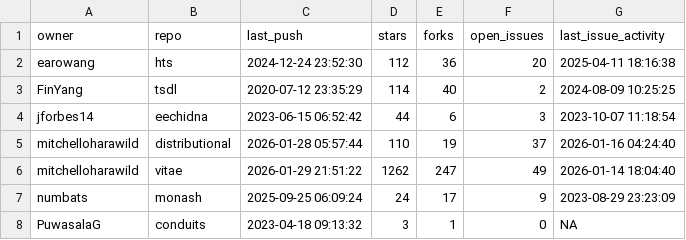
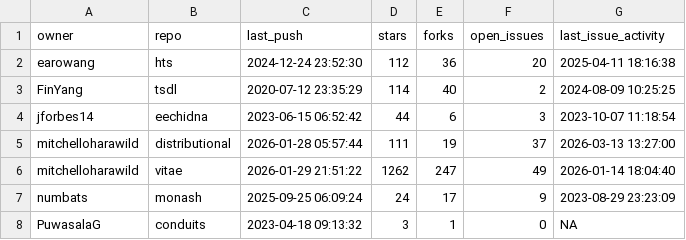
Before and after one commit to robjhyndman/gh-dashboard, a CSV file: current_week.csv, drawn as a sheet; only a part is shown.

```diff
--- a/current_week.csv
+++ b/current_week.csv
@@ -4,3 +4,3 @@
 "jforbes14","eechidna",2023-06-15 06:52:42,44,6,3,2023-10-07 11:18:54
-"mitchelloharawild","distributional",2026-01-28 05:57:44,110,19,37,2026-01-16 04:24:40
+"mitchelloharawild","distributional",2026-01-28 05:57:44,111,19,37,2026-03-13 13:27:00
 "mitchelloharawild","vitae",2026-01-29 21:51:22,1262,247,49,2026-01-14 18:04:40
```
